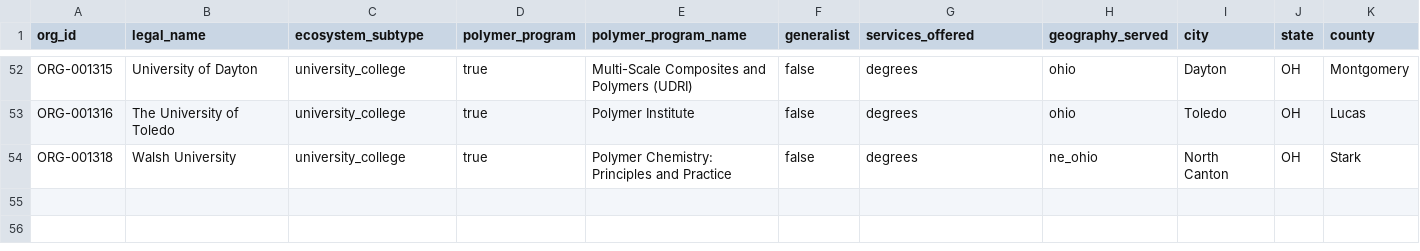
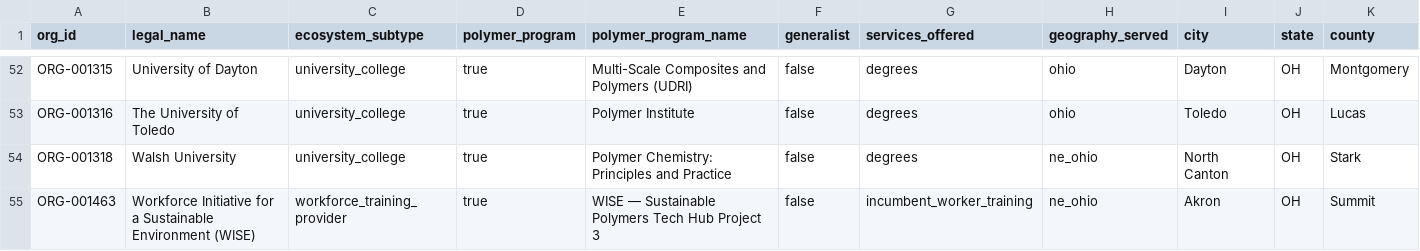
Before and after one commit to polymerindustrycluster/polymer-atlas, a CSV file: data/ecosystem.csv, drawn as a sheet; only a part is shown, gaps mark what is left out; rows hold the shown columns only; the diff names each change by its address in the sheet, - before the commit and + after, or states it on an @@ line.

Commit message:
Promotion batch 4: queue-a + verification-wave verified records (325 orgs / 411 sites / 54 ecosystem)

```diff
--- a/data/ecosystem.csv
+++ b/data/ecosystem.csv
+row 55: ORG-001463 | Workforce Initiative for a Sustainable Environment (WISE) | workforce_training_provider | true | WISE — Sustainable Polymers Tech Hub Project 3 | false | incumbent_worker_training | ne_ohio | Akron | OH | Summit
```
Also changed, not shown: 3 other files.
